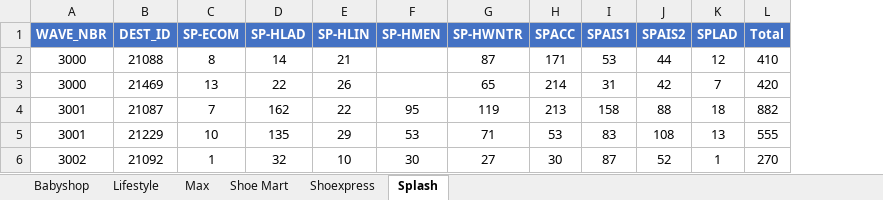
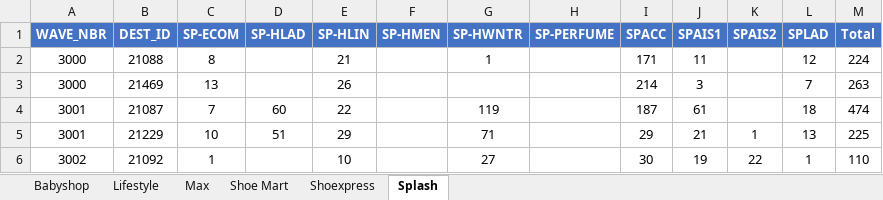
Before and after one commit to abs137/Balance-Pick, an Excel workbook: Balance_Pick_Summary.xlsx, sheet Splash, drawn as a sheet; only a part is shown; values as stored, in another font and other column widths than the file's, no borders; addresses are those after the commit; the diff covers the shown part only; the diff names each change by its address in the sheet, - before the commit and + after, or states it on an @@ line.

```diff
--- a/Balance_Pick_Summary.xlsx (sheet Splash)
+++ b/Balance_Pick_Summary.xlsx (sheet Splash)
+column H (SP-PERFUME), empty
-D2 (SP-HLAD): 14
+D2 (SP-HLAD): (empty)
-G2 (SP-HWNTR): 87
+G2 (SP-HWNTR): 1
-J2 (SPAIS1): 53
+J2 (SPAIS1): 11
-K2 (SPAIS2): 44
+K2 (SPAIS2): (empty)
-M2 (Total): 410
+M2 (Total): 224
-D3 (SP-HLAD): 22
+D3 (SP-HLAD): (empty)
-G3 (SP-HWNTR): 65
+G3 (SP-HWNTR): (empty)
-J3 (SPAIS1): 31
+J3 (SPAIS1): 3
-K3 (SPAIS2): 42
+K3 (SPAIS2): (empty)
-M3 (Total): 420
+M3 (Total): 263
-D4 (SP-HLAD): 162
+D4 (SP-HLAD): 60
-F4 (SP-HMEN): 95
+F4 (SP-HMEN): (empty)
-I4 (SPACC): 213
+I4 (SPACC): 187
-J4 (SPAIS1): 158
+J4 (SPAIS1): 61
-K4 (SPAIS2): 88
+K4 (SPAIS2): (empty)
-M4 (Total): 882
+M4 (Total): 474
-D5 (SP-HLAD): 135
+D5 (SP-HLAD): 51
-F5 (SP-HMEN): 53
+F5 (SP-HMEN): (empty)
-I5 (SPACC): 53
+I5 (SPACC): 29
-J5 (SPAIS1): 83
+J5 (SPAIS1): 21
-K5 (SPAIS2): 108
+K5 (SPAIS2): 1
-M5 (Total): 555
+M5 (Total): 225
-D6 (SP-HLAD): 32
+D6 (SP-HLAD): (empty)
-F6 (SP-HMEN): 30
+F6 (SP-HMEN): (empty)
-J6 (SPAIS1): 87
+J6 (SPAIS1): 19
-K6 (SPAIS2): 52
+K6 (SPAIS2): 22
-M6 (Total): 270
+M6 (Total): 110
```
Also changed, not shown: 17 added rows, 1 removed row and 5 edited cells elsewhere in this sheet, sheet Babyshop, sheet Max, sheet Lifestyle, sheet Shoe Mart, sheet Shoexpress.
